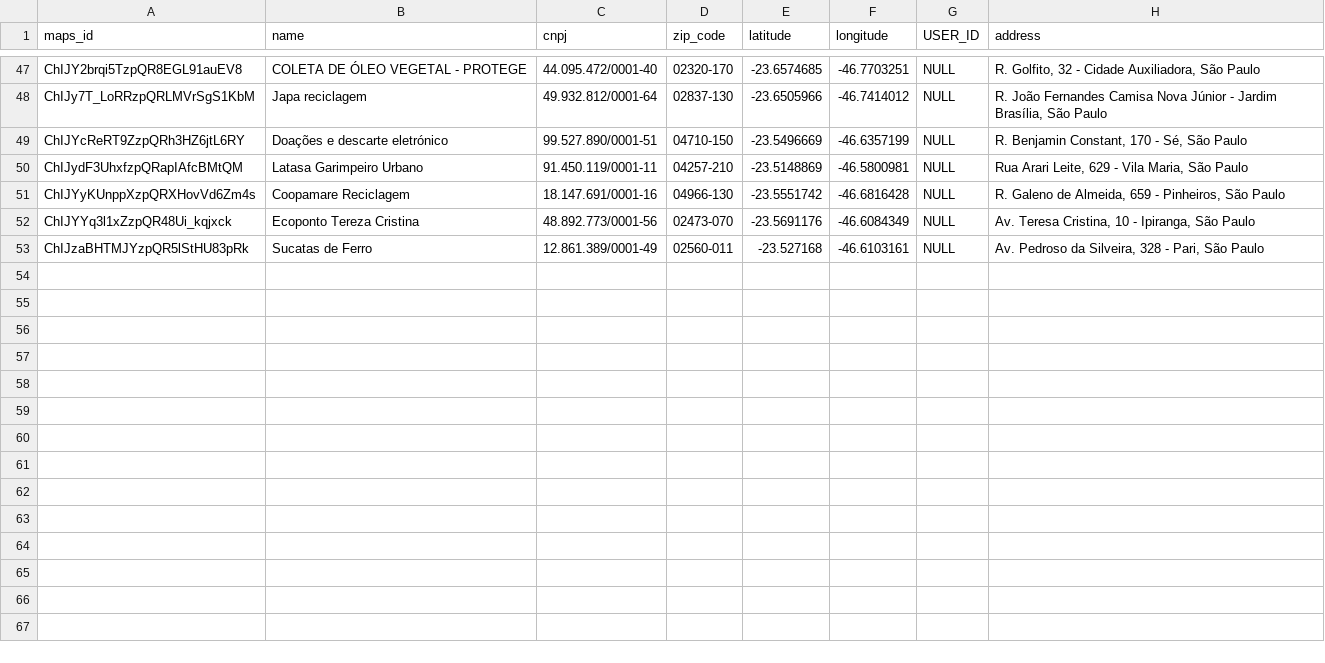
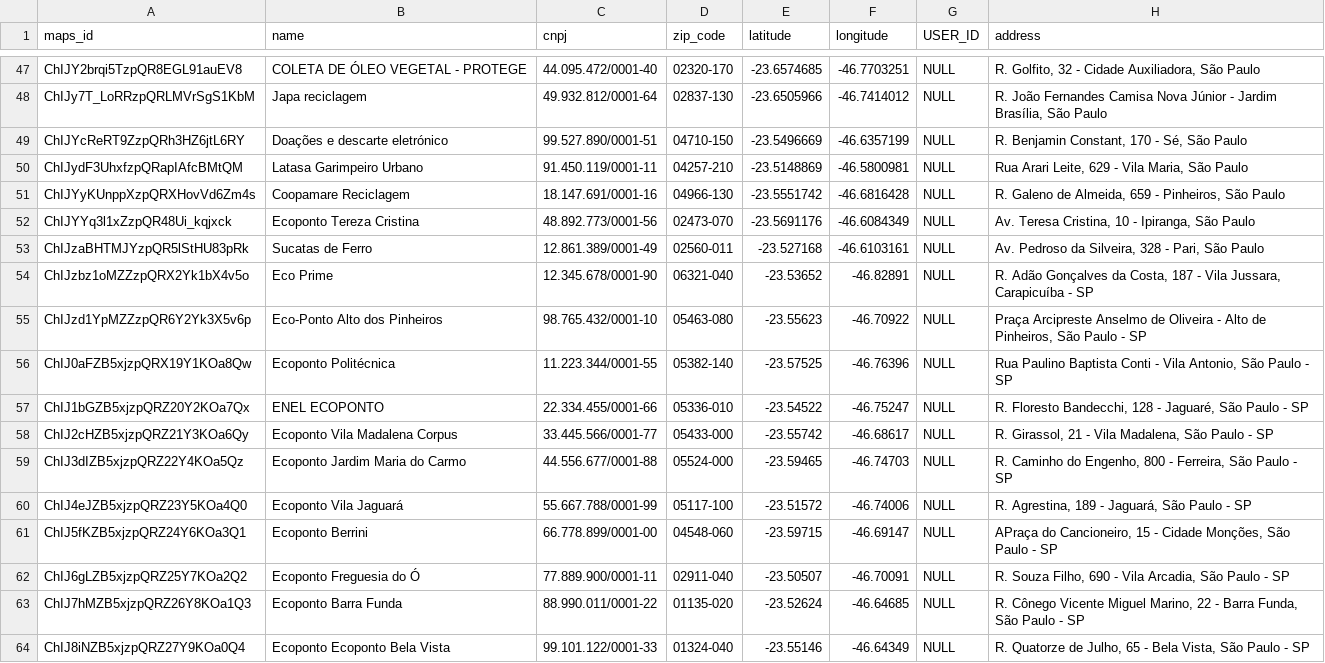
Before and after one commit to recicash-app/recicash, a CSV file: backend/src/RECYCLING_POINT.csv, drawn as a sheet; only a part is shown, gaps mark what is left out.

Commit message:
feat: add more ecopoints
Signed-off-by: Muriel <murilatorre04@gmail.com>

```diff
--- a/backend/src/RECYCLING_POINT.csv
+++ b/backend/src/RECYCLING_POINT.csv
@@ -53 +53,12 @@
 "ChIJzaBHTMJYzpQR5lStHU83pRk","Sucatas de Ferro","12.861.389/0001-49","02560-011","-23.527168","-46.6103161",NULL,"Av. Pedroso da Silveira, 328 - Pari, São Paulo"
+"ChIJzbz1oMZZzpQRX2Yk1bX4v5o","Eco Prime","12.345.678/0001-90","06321-040","-23.53652","-46.82891",NULL,"R. Adão Gonçalves da Costa, 187 - Vila Jussara, Carapicuíba - SP"
+"ChIJzd1YpMZZzpQR6Y2Yk3X5v6p","Eco-Ponto Alto dos Pinheiros","98.765.432/0001-10","05463-080","-23.55623","-46.70922",NULL,"Praça Arcipreste Anselmo de Oliveira - Alto de Pinheiros, São Paulo - SP"
+"ChIJ0aFZB5xjzpQRX19Y1KOa8Qw","Ecoponto Politécnica","11.223.344/0001-55","05382-140","-23.57525","-46.76396",NULL,"Rua Paulino Baptista Conti - Vila Antonio, São Paulo - SP"
+"ChIJ1bGZB5xjzpQRZ20Y2KOa7Qx","ENEL ECOPONTO","22.334.455/0001-66","05336-010","-23.54522","-46.75247",NULL,"R. Floresto Bandecchi, 128 - Jaguaré, São Paulo - SP"
+"ChIJ2cHZB5xjzpQRZ21Y3KOa6Qy","Ecoponto Vila Madalena Corpus","33.445.566/0001-77","05433-000","-23.55742","-46.68617",NULL,"R. Girassol, 21 - Vila Madalena, São Paulo - SP"
+"ChIJ3dIZB5xjzpQRZ22Y4KOa5Qz","Ecoponto Jardim Maria do Carmo","44.556.677/0001-88","05524-000","-23.59465","-46.74703",NULL,"R. Caminho do Engenho, 800 - Ferreira, São Paulo - SP"
+"ChIJ4eJZB5xjzpQRZ23Y5KOa4Q0","Ecoponto Vila Jaguará","55.667.788/0001-99","05117-100","-23.51572","-46.74006",NULL,"R. Agrestina, 189 - Jaguará, São Paulo - SP"
+"ChIJ5fKZB5xjzpQRZ24Y6KOa3Q1","Ecoponto Berrini","66.778.899/0001-00","04548-060","-23.59715","-46.69147",NULL,"APraça do Cancioneiro, 15 - Cidade Monções, São Paulo - SP"
+"ChIJ6gLZB5xjzpQRZ25Y7KOa2Q2","Ecoponto Freguesia do Ó","77.889.900/0001-11","02911-040","-23.50507","-46.70091",NULL,"R. Souza Filho, 690 - Vila Arcadia, São Paulo - SP"
+"ChIJ7hMZB5xjzpQRZ26Y8KOa1Q3","Ecoponto Barra Funda","88.990.011/0001-22","01135-020","-23.52624","-46.64685",NULL,"R. Cônego Vicente Miguel Marino, 22 - Barra Funda, São Paulo - SP"
+"ChIJ8iNZB5xjzpQRZ27Y9KOa0Q4","Ecoponto Ecoponto Bela Vista","99.101.122/0001-33","01324-040","-23.55146","-46.64349",NULL,"R. Quatorze de Julho, 65 - Bela Vista, São Paulo - SP"
```
